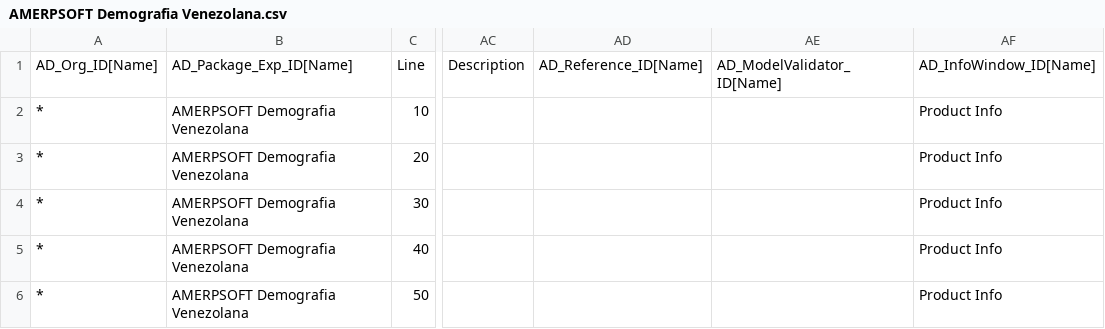
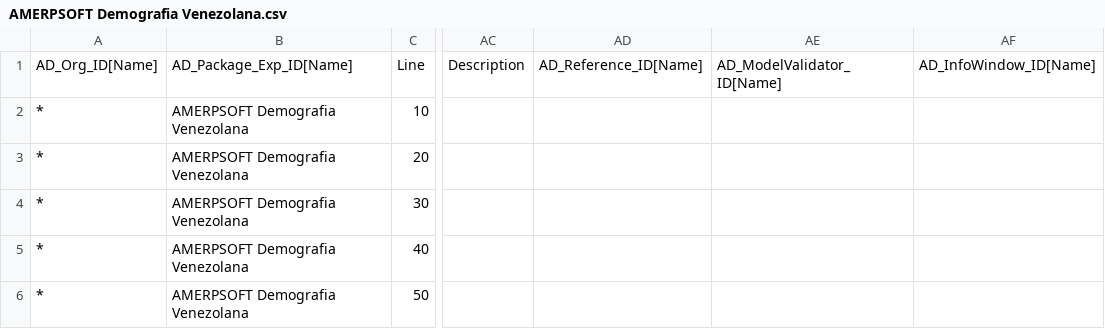
Before and after one commit to luisamesty/Amerpsoft-iDempiere-community, a CSV file: org.amerpsoft.com.idempiere.editors-com/install/version6.2/AMERPSOFT Demografia Venezolana.csv, drawn as a sheet; only a part is shown, gaps mark what is left out; the diff names each change by its address in the sheet, - before the commit and + after, or states it on an @@ line.

```diff
--- a/org.amerpsoft.com.idempiere.editors-com/install/version6.2/AMERPSOFT Demografia Venezolana.csv
+++ b/org.amerpsoft.com.idempiere.editors-com/install/version6.2/AMERPSOFT Demografia Venezolana.csv
-AF2:AF6: Product Info
+AF2:AF6: (empty)
```
Also changed, not shown: org.amerpsoft.com.idempiere.editors-com/install/version6.2/AMERPSOFT Editor 6.2 - Step 1.csv, org.amerpsoft.com.idempiere.editors-com/install/version6.2/AMERPSOFT Editor 6.2 - Step 2.csv, 7 other files.
